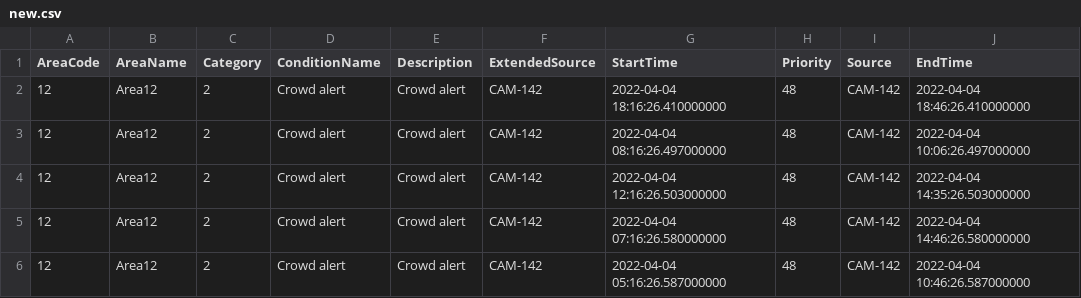
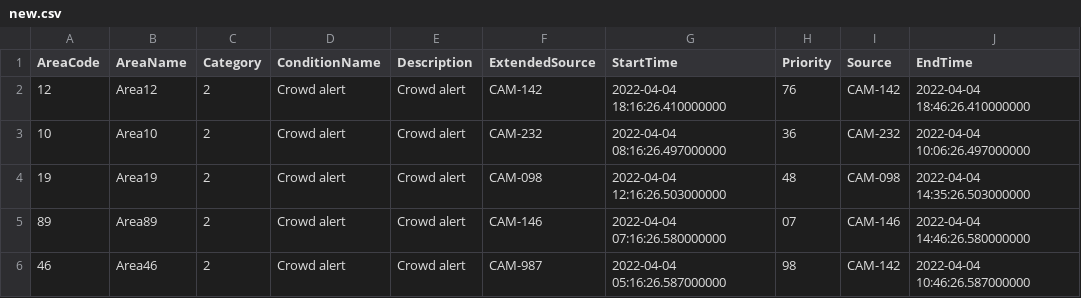
Before and after one commit to brahma-keerthi/Hackwell-4.0, a CSV file: new.csv, drawn as a sheet; only a part is shown; the diff names each change by its address in the sheet, - before the commit and + after, or states it on an @@ line.

```diff
--- a/new.csv
+++ b/new.csv
-H2 (Priority): 48
+H2 (Priority): 76
-A3 (AreaCode): 12
+A3 (AreaCode): 10
-B3 (AreaName): Area12
+B3 (AreaName): Area10
-F3 (ExtendedSource): CAM-142
+F3 (ExtendedSource): CAM-232
-H3 (Priority): 48
+H3 (Priority): 36
-I3 (Source): CAM-142
+I3 (Source): CAM-232
-A4 (AreaCode): 12
+A4 (AreaCode): 19
-B4 (AreaName): Area12
+B4 (AreaName): Area19
-F4 (ExtendedSource): CAM-142
+F4 (ExtendedSource): CAM-098
-I4 (Source): CAM-142
+I4 (Source): CAM-098
-A5 (AreaCode): 12
+A5 (AreaCode): 89
-B5 (AreaName): Area12
+B5 (AreaName): Area89
-F5 (ExtendedSource): CAM-142
+F5 (ExtendedSource): CAM-146
-H5 (Priority): 48
+H5 (Priority): 07
-I5 (Source): CAM-142
+I5 (Source): CAM-146
-A6 (AreaCode): 12
+A6 (AreaCode): 46
-B6 (AreaName): Area12
+B6 (AreaName): Area46
-F6 (ExtendedSource): CAM-142
+F6 (ExtendedSource): CAM-987
-H6 (Priority): 48
+H6 (Priority): 98
```
Also changed, not shown: sorted.csv.
